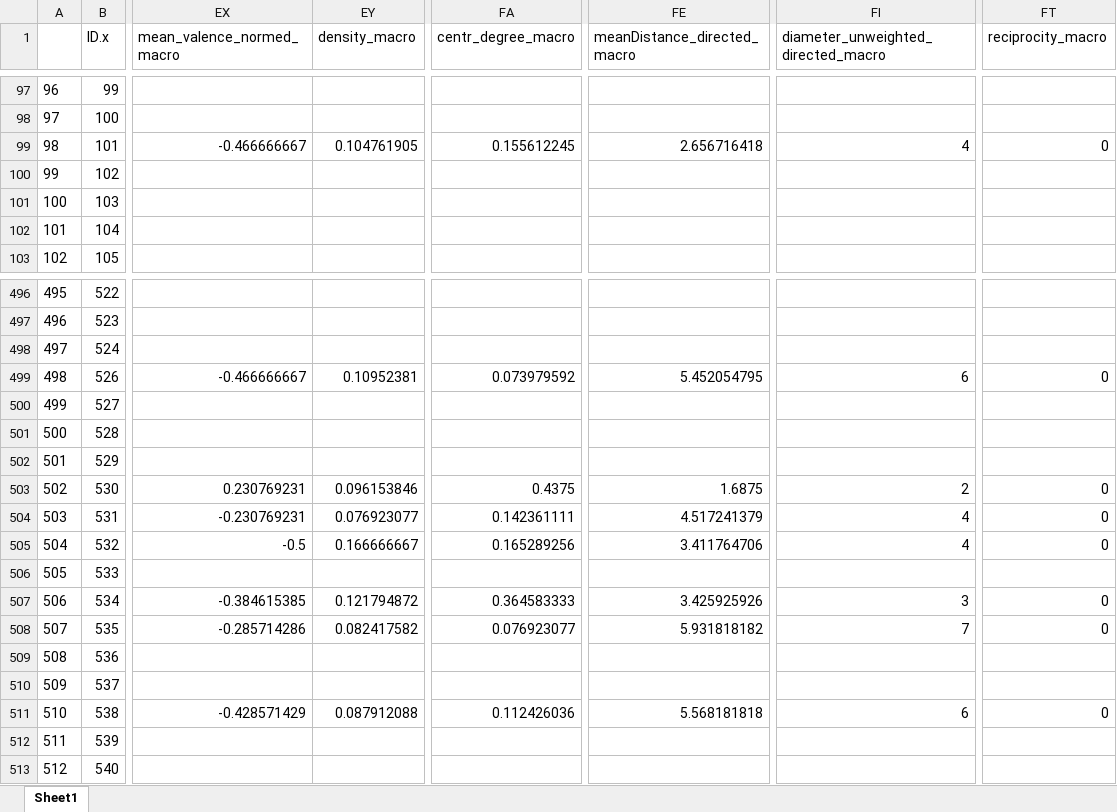
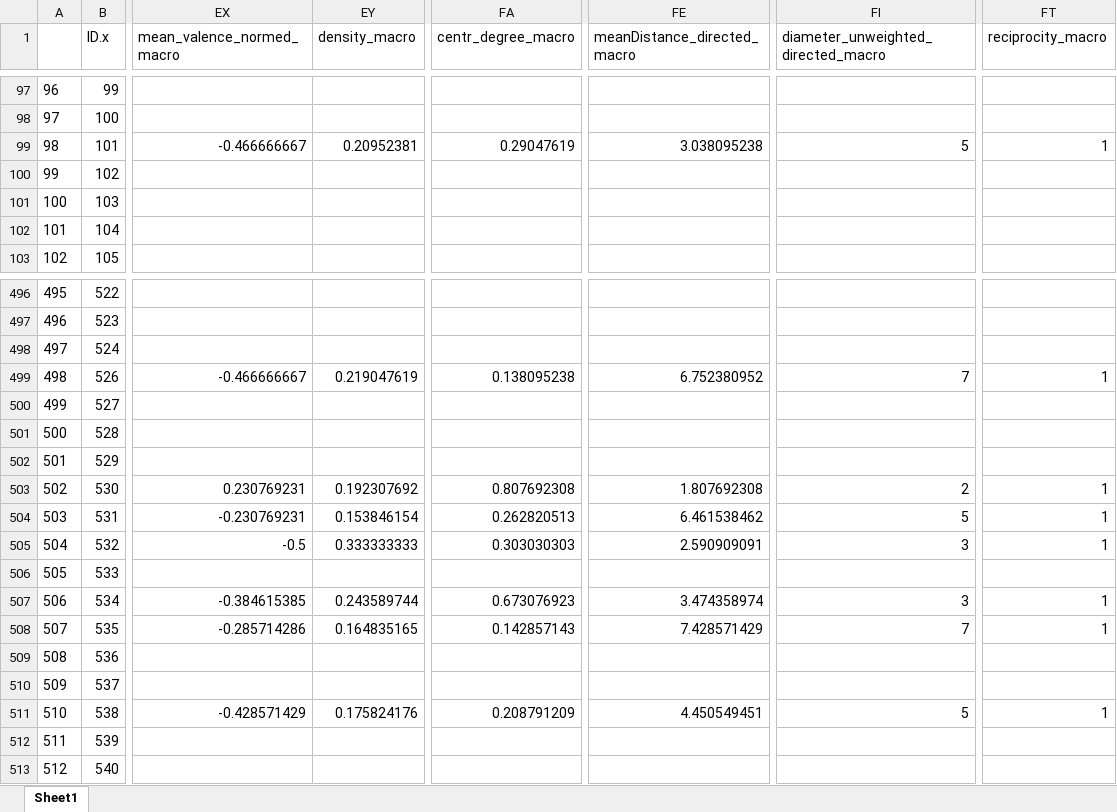
Before and after one commit to ChrisBecht/CAMspiracy_Analyses, an Excel workbook: t12_segCAMs/outputs/t12_questionnaireCAMs.xlsx, sheet Sheet1, drawn as a sheet; only a part is shown, gaps mark what is left out; values as stored, in another font and other column widths than the file's, no borders; the diff covers the shown part only; the diff names each change by its address in the sheet, - before the commit and + after, or states it on an @@ line.

```diff
--- a/t12_segCAMs/outputs/t12_questionnaireCAMs.xlsx (sheet Sheet1)
+++ b/t12_segCAMs/outputs/t12_questionnaireCAMs.xlsx (sheet Sheet1)
-EY99 (density_macro): 0.104761905
+EY99 (density_macro): 0.20952381
-FA99 (centr_degree_macro): 0.155612245
+FA99 (centr_degree_macro): 0.29047619
-FE99 (meanDistance_directed_macro): 2.656716418
+FE99 (meanDistance_directed_macro): 3.038095238
-FI99: 4
+FI99: 5
-FT99 (reciprocity_macro): 0
+FT99 (reciprocity_macro): 1
-EY499 (density_macro): 0.10952381
+EY499 (density_macro): 0.219047619
-FA499 (centr_degree_macro): 0.073979592
+FA499 (centr_degree_macro): 0.138095238
-FE499 (meanDistance_directed_macro): 5.452054795
+FE499 (meanDistance_directed_macro): 6.752380952
-FI499: 6
+FI499: 7
-FT499 (reciprocity_macro): 0
+FT499 (reciprocity_macro): 1
-EY503 (density_macro): 0.096153846
+EY503 (density_macro): 0.192307692
-FA503 (centr_degree_macro): 0.4375
+FA503 (centr_degree_macro): 0.807692308
-FE503 (meanDistance_directed_macro): 1.6875
+FE503 (meanDistance_directed_macro): 1.807692308
-FT503:FT505 (reciprocity_macro): 0
+FT503:FT505 (reciprocity_macro): 1
-EY504 (density_macro): 0.076923077
+EY504 (density_macro): 0.153846154
-FA504 (centr_degree_macro): 0.142361111
+FA504 (centr_degree_macro): 0.262820513
-FE504 (meanDistance_directed_macro): 4.517241379
+FE504 (meanDistance_directed_macro): 6.461538462
-FI504: 4
+FI504: 5
-EY505 (density_macro): 0.166666667
+EY505 (density_macro): 0.333333333
-FA505 (centr_degree_macro): 0.165289256
+FA505 (centr_degree_macro): 0.303030303
-FE505 (meanDistance_directed_macro): 3.411764706
+FE505 (meanDistance_directed_macro): 2.590909091
-FI505: 4
+FI505: 3
-EY507 (density_macro): 0.121794872
+EY507 (density_macro): 0.243589744
-FA507 (centr_degree_macro): 0.364583333
+FA507 (centr_degree_macro): 0.673076923
-FE507 (meanDistance_directed_macro): 3.425925926
+FE507 (meanDistance_directed_macro): 3.474358974
-FT507:FT508 (reciprocity_macro): 0
+FT507:FT508 (reciprocity_macro): 1
-EY508 (density_macro): 0.082417582
+EY508 (density_macro): 0.164835165
-FA508 (centr_degree_macro): 0.076923077
+FA508 (centr_degree_macro): 0.142857143
-FE508 (meanDistance_directed_macro): 5.931818182
+FE508 (meanDistance_directed_macro): 7.428571429
-EY511 (density_macro): 0.087912088
+EY511 (density_macro): 0.175824176
-FA511 (centr_degree_macro): 0.112426036
+FA511 (centr_degree_macro): 0.208791209
-FE511 (meanDistance_directed_macro): 5.568181818
+FE511 (meanDistance_directed_macro): 4.450549451
-FI511: 6
+FI511: 5
-FT511 (reciprocity_macro): 0
+FT511 (reciprocity_macro): 1
```
Also changed, not shown: 559 edited cells elsewhere in this sheet, t12_segCAMs/outputs/CAMwordlist.xlsx, t12_segCAMs/outputs/networkIndicators.xlsx, 33 other files.
